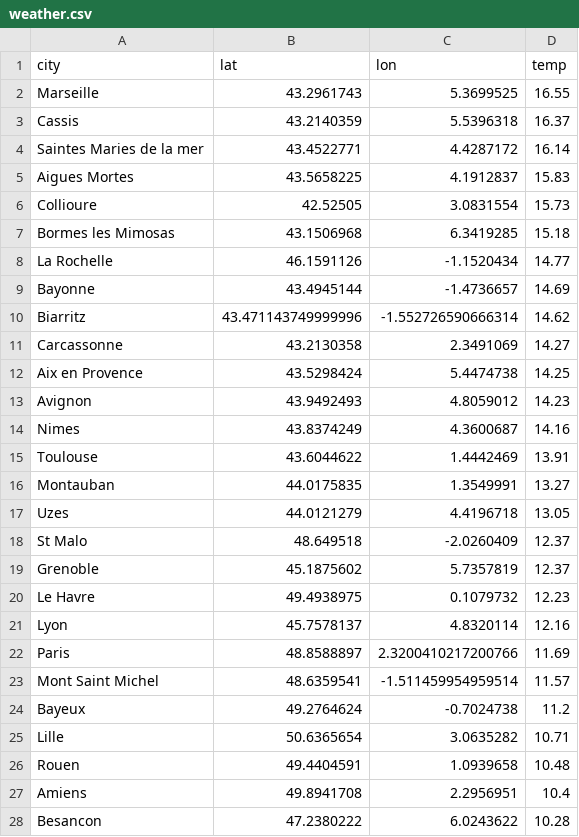
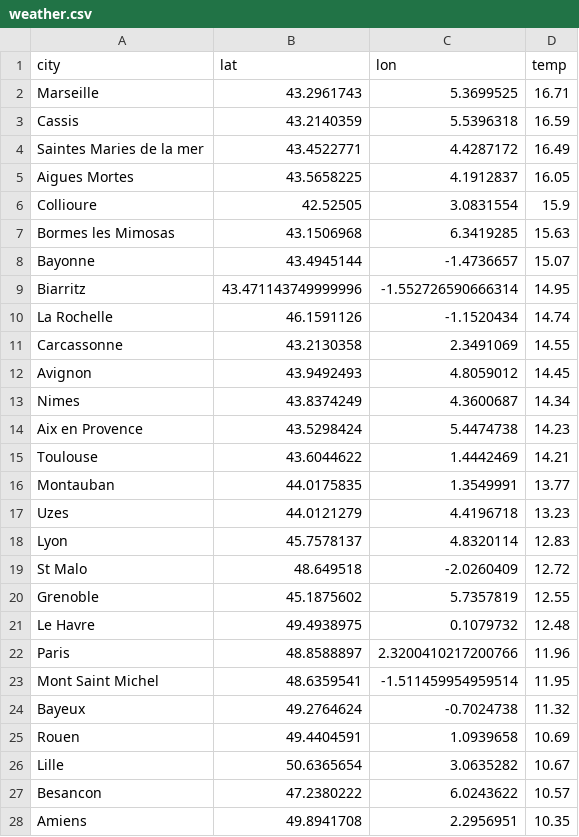
Before and after one commit to dafrd/kayak, a CSV file: bookingscraper/weather.csv, drawn as a sheet; only a part is shown; the diff covers the shown part only.

```diff
--- a/bookingscraper/weather.csv
+++ b/bookingscraper/weather.csv
@@ -1,28 +1,28 @@
 city,lat,lon,temp
-Marseille,43.2961743,5.3699525,16.55
-Cassis,43.2140359,5.5396318,16.37
-Saintes Maries de la mer,43.4522771,4.4287172,16.14
-Aigues Mortes,43.5658225,4.1912837,15.83
-Collioure,42.52505,3.0831554,15.73
-Bormes les Mimosas,43.1506968,6.3419285,15.18
-La Rochelle,46.1591126,-1.1520434,14.77
-Bayonne,43.4945144,-1.4736657,14.69
-Biarritz,43.471143749999996,-1.552726590666314,14.62
-Carcassonne,43.2130358,2.3491069,14.27
-Aix en Provence,43.5298424,5.4474738,14.25
-Avignon,43.9492493,4.8059012,14.23
-Nimes,43.8374249,4.3600687,14.16
-Toulouse,43.6044622,1.4442469,13.91
-Montauban,44.0175835,1.3549991,13.27
-Uzes,44.0121279,4.4196718,13.05
-St Malo,48.649518,-2.0260409,12.37
-Grenoble,45.1875602,5.7357819,12.37
-Le Havre,49.4938975,0.1079732,12.23
-Lyon,45.7578137,4.8320114,12.16
-Paris,48.8588897,2.3200410217200766,11.69
-Mont Saint Michel,48.6359541,-1.511459954959514,11.57
-Bayeux,49.2764624,-0.7024738,11.2
-Lille,50.6365654,3.0635282,10.71
-Rouen,49.4404591,1.0939658,10.48
-Amiens,49.8941708,2.2956951,10.4
-Besancon,47.2380222,6.0243622,10.28
+Marseille,43.2961743,5.3699525,16.71
+Cassis,43.2140359,5.5396318,16.59
+Saintes Maries de la mer,43.4522771,4.4287172,16.49
+Aigues Mortes,43.5658225,4.1912837,16.05
+Collioure,42.52505,3.0831554,15.9
+Bormes les Mimosas,43.1506968,6.3419285,15.63
+Bayonne,43.4945144,-1.4736657,15.07
+Biarritz,43.471143749999996,-1.552726590666314,14.95
+La Rochelle,46.1591126,-1.1520434,14.74
+Carcassonne,43.2130358,2.3491069,14.55
+Avignon,43.9492493,4.8059012,14.45
+Nimes,43.8374249,4.3600687,14.34
+Aix en Provence,43.5298424,5.4474738,14.23
+Toulouse,43.6044622,1.4442469,14.21
+Montauban,44.0175835,1.3549991,13.77
+Uzes,44.0121279,4.4196718,13.23
+Lyon,45.7578137,4.8320114,12.83
+St Malo,48.649518,-2.0260409,12.72
+Grenoble,45.1875602,5.7357819,12.55
+Le Havre,49.4938975,0.1079732,12.48
+Paris,48.8588897,2.3200410217200766,11.96
+Mont Saint Michel,48.6359541,-1.511459954959514,11.95
+Bayeux,49.2764624,-0.7024738,11.32
+Rouen,49.4404591,1.0939658,10.69
+Lille,50.6365654,3.0635282,10.67
+Besancon,47.2380222,6.0243622,10.57
+Amiens,49.8941708,2.2956951,10.35
```
Also changed, not shown: 1 added row, 1 removed row and 7 edited cells elsewhere in this file, 1 other file.
